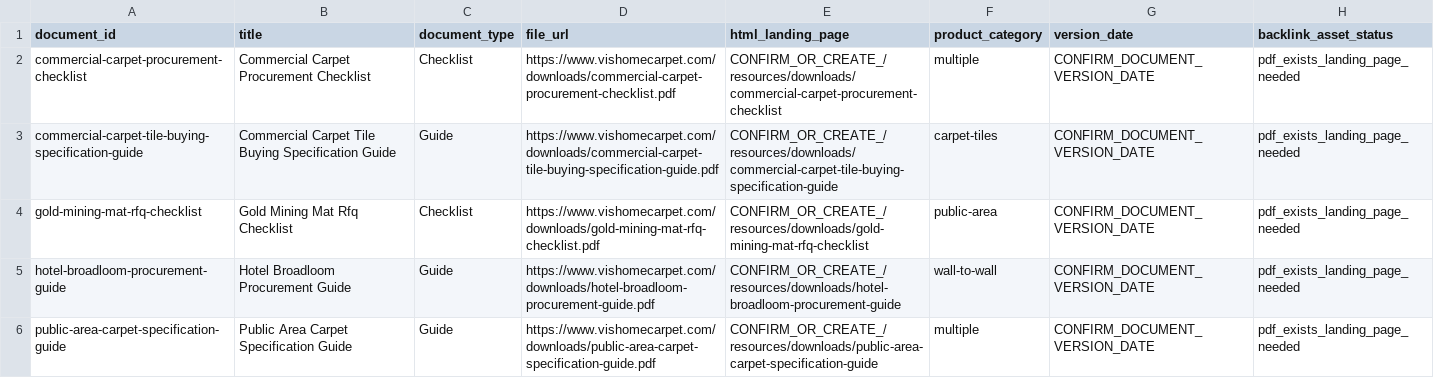
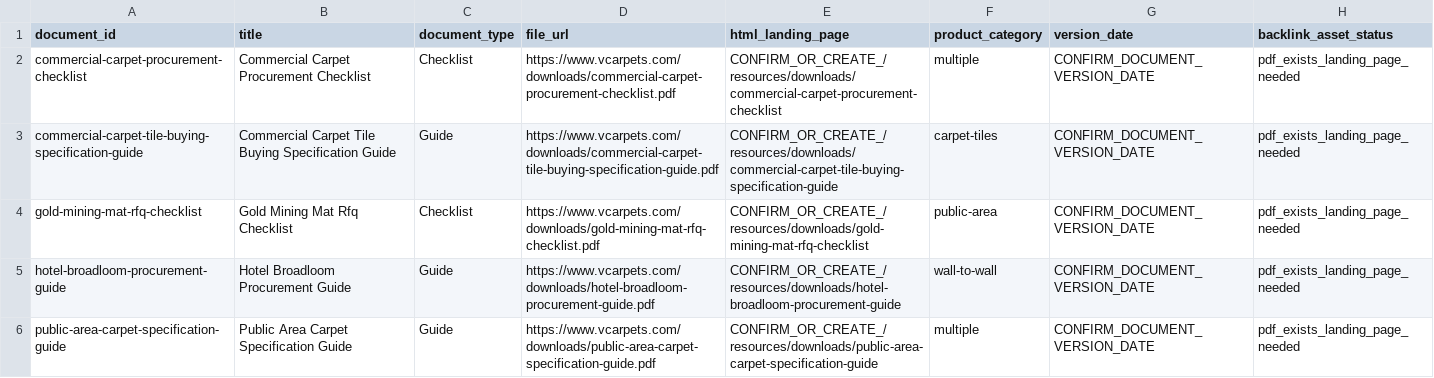
Before and after one commit to HCJJY123/carpet-website, a CSV file: data/documents-master.csv, drawn as a sheet.

```diff
--- a/data/documents-master.csv
+++ b/data/documents-master.csv
@@ -1,6 +1,6 @@
 document_id,title,document_type,file_url,html_landing_page,product_category,version_date,backlink_asset_status
-commercial-carpet-procurement-checklist,Commercial Carpet Procurement Checklist,Checklist,https://www.vishomecarpet.com/downloads/commercial-carpet-procurement-checklist.pdf,CONFIRM_OR_CREATE_/resources/downloads/commercial-carpet-procurement-checklist,multiple,CONFIRM_DOCUMENT_VERSION_DATE,pdf_exists_landing_page_needed
-commercial-carpet-tile-buying-specification-guide,Commercial Carpet Tile Buying Specification Guide,Guide,https://www.vishomecarpet.com/downloads/commercial-carpet-tile-buying-specification-guide.pdf,CONFIRM_OR_CREATE_/resources/downloads/commercial-carpet-tile-buying-specification-guide,carpet-tiles,CONFIRM_DOCUMENT_VERSION_DATE,pdf_exists_landing_page_needed
-gold-mining-mat-rfq-checklist,Gold Mining Mat Rfq Checklist,Checklist,https://www.vishomecarpet.com/downloads/gold-mining-mat-rfq-checklist.pdf,CONFIRM_OR_CREATE_/resources/downloads/gold-mining-mat-rfq-checklist,public-area,CONFIRM_DOCUMENT_VERSION_DATE,pdf_exists_landing_page_needed
-hotel-broadloom-procurement-guide,Hotel Broadloom Procurement Guide,Guide,https://www.vishomecarpet.com/downloads/hotel-broadloom-procurement-guide.pdf,CONFIRM_OR_CREATE_/resources/downloads/hotel-broadloom-procurement-guide,wall-to-wall,CONFIRM_DOCUMENT_VERSION_DATE,pdf_exists_landing_page_needed
-public-area-carpet-specification-guide,Public Area Carpet Specification Guide,Guide,https://www.vishomecarpet.com/downloads/public-area-carpet-specification-guide.pdf,CONFIRM_OR_CREATE_/resources/downloads/public-area-carpet-specification-guide,multiple,CONFIRM_DOCUMENT_VERSION_DATE,pdf_exists_landing_page_needed
+commercial-carpet-procurement-checklist,Commercial Carpet Procurement Checklist,Checklist,https://www.vcarpets.com/downloads/commercial-carpet-procurement-checklist.pdf,CONFIRM_OR_CREATE_/resources/downloads/commercial-carpet-procurement-checklist,multiple,CONFIRM_DOCUMENT_VERSION_DATE,pdf_exists_landing_page_needed
+commercial-carpet-tile-buying-specification-guide,Commercial Carpet Tile Buying Specification Guide,Guide,https://www.vcarpets.com/downloads/commercial-carpet-tile-buying-specification-guide.pdf,CONFIRM_OR_CREATE_/resources/downloads/commercial-carpet-tile-buying-specification-guide,carpet-tiles,CONFIRM_DOCUMENT_VERSION_DATE,pdf_exists_landing_page_needed
+gold-mining-mat-rfq-checklist,Gold Mining Mat Rfq Checklist,Checklist,https://www.vcarpets.com/downloads/gold-mining-mat-rfq-checklist.pdf,CONFIRM_OR_CREATE_/resources/downloads/gold-mining-mat-rfq-checklist,public-area,CONFIRM_DOCUMENT_VERSION_DATE,pdf_exists_landing_page_needed
+hotel-broadloom-procurement-guide,Hotel Broadloom Procurement Guide,Guide,https://www.vcarpets.com/downloads/hotel-broadloom-procurement-guide.pdf,CONFIRM_OR_CREATE_/resources/downloads/hotel-broadloom-procurement-guide,wall-to-wall,CONFIRM_DOCUMENT_VERSION_DATE,pdf_exists_landing_page_needed
+public-area-carpet-specification-guide,Public Area Carpet Specification Guide,Guide,https://www.vcarpets.com/downloads/public-area-carpet-specification-guide.pdf,CONFIRM_OR_CREATE_/resources/downloads/public-area-carpet-specification-guide,multiple,CONFIRM_DOCUMENT_VERSION_DATE,pdf_exists_landing_page_needed
```
Also changed, not shown: data/link-prospects.csv, data/products-master.csv, 57 other files.
